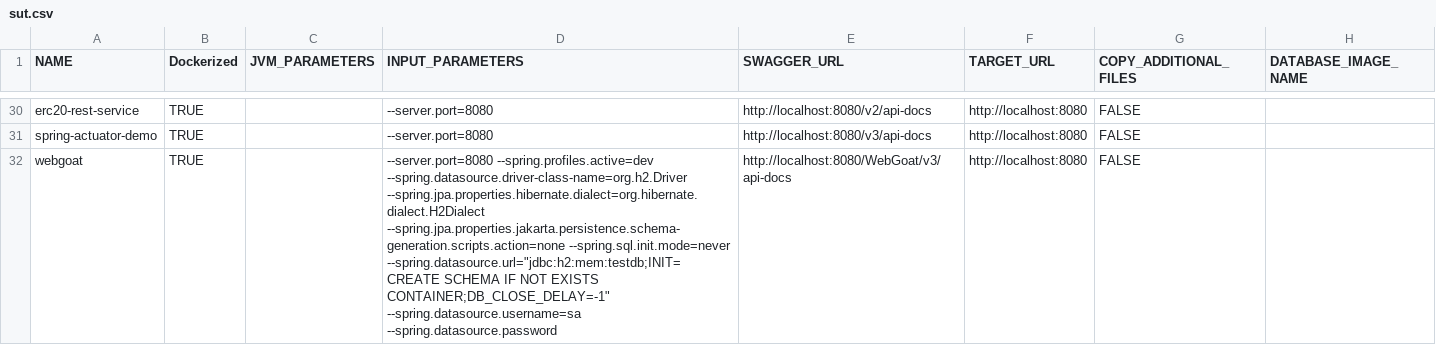
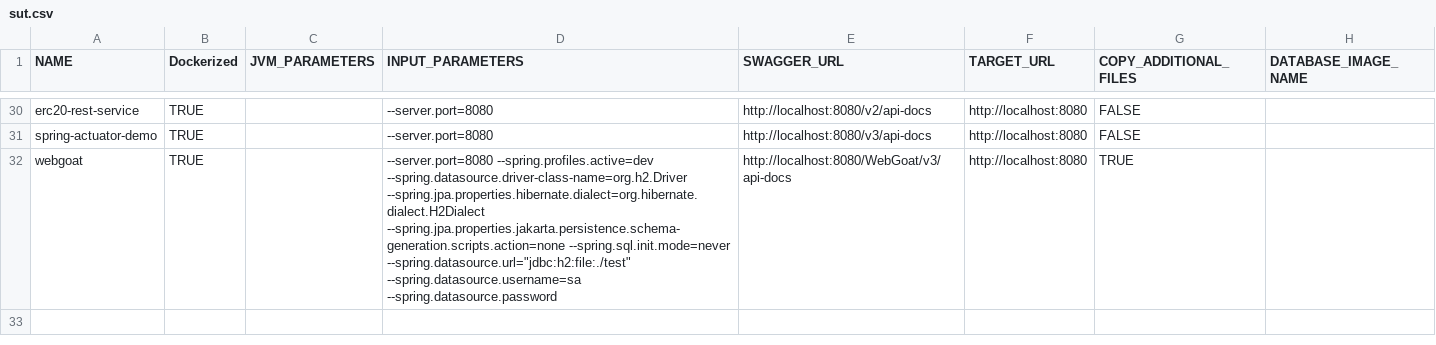
Before and after one commit to aster-test-generation/Co-Aster-EMB, a CSV file: scripts/dockerize/data/sut.csv, drawn as a sheet; only a part is shown, gaps mark what is left out; the diff names each change by its address in the sheet, - before the commit and + after, or states it on an @@ line.

```diff
--- a/scripts/dockerize/data/sut.csv
+++ b/scripts/dockerize/data/sut.csv
-D32 (INPUT_PARAMETERS): …--spring.jpa.properties.jakarta.persistence.schema-generation.scripts.action=none --spring.sql.init.mode=never --spring.datasource.url="jdbc:h2:mem:testdb;INIT=CREATE SCHEMA IF NOT EXISTS CONTAINER;DB_CLOSE_DELAY=-1" --spring.datasource.username=sa --spring.datasource.password
+D32 (INPUT_PARAMETERS): …--spring.jpa.properties.jakarta.persistence.schema-generation.scripts.action=none --spring.sql.init.mode=never --spring.datasource.url="jdbc:h2:file:./test" --spring.datasource.username=sa --spring.datasource.password
-G32 (COPY_ADDITIONAL_FILES): FALSE
+G32 (COPY_ADDITIONAL_FILES): TRUE
```
Also changed, not shown: 4 other files.
